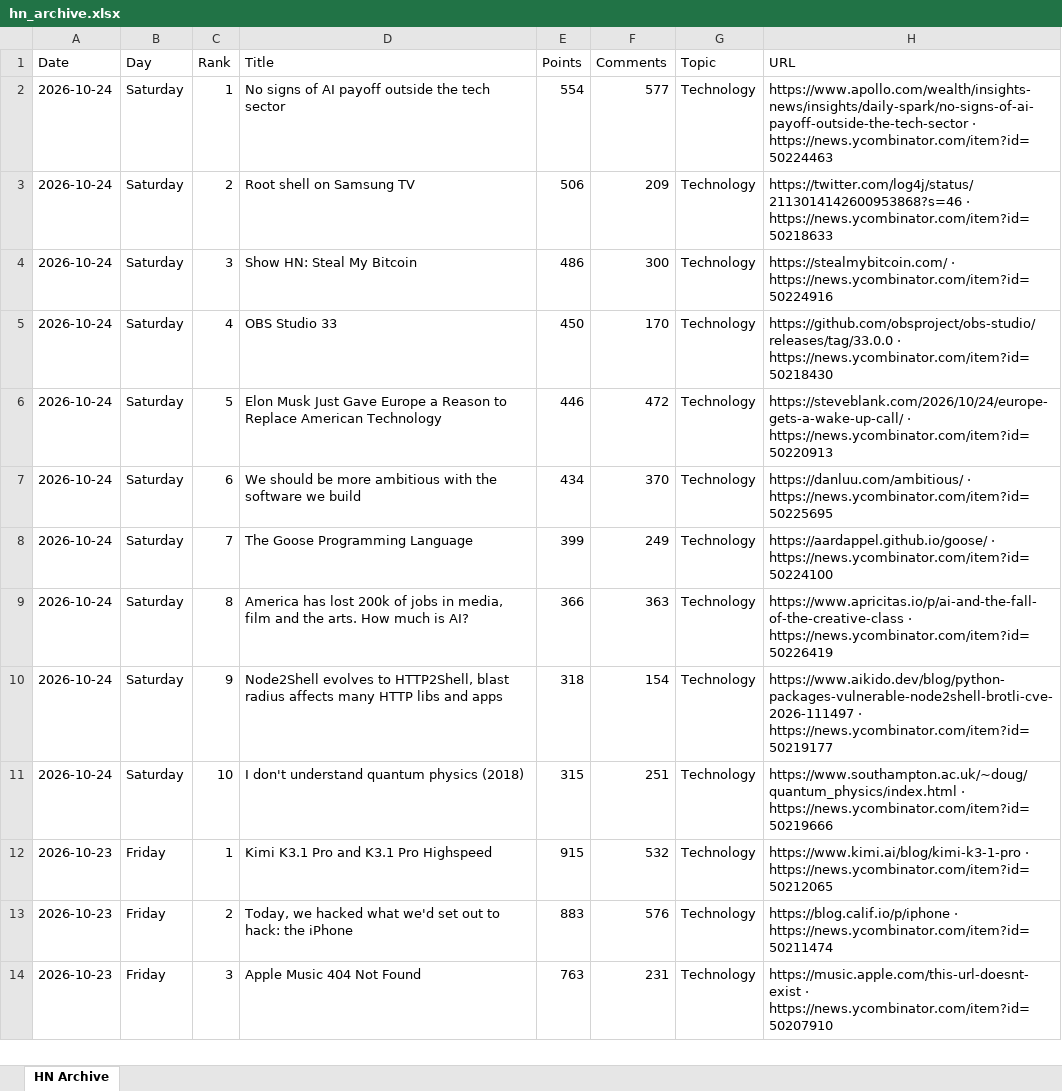
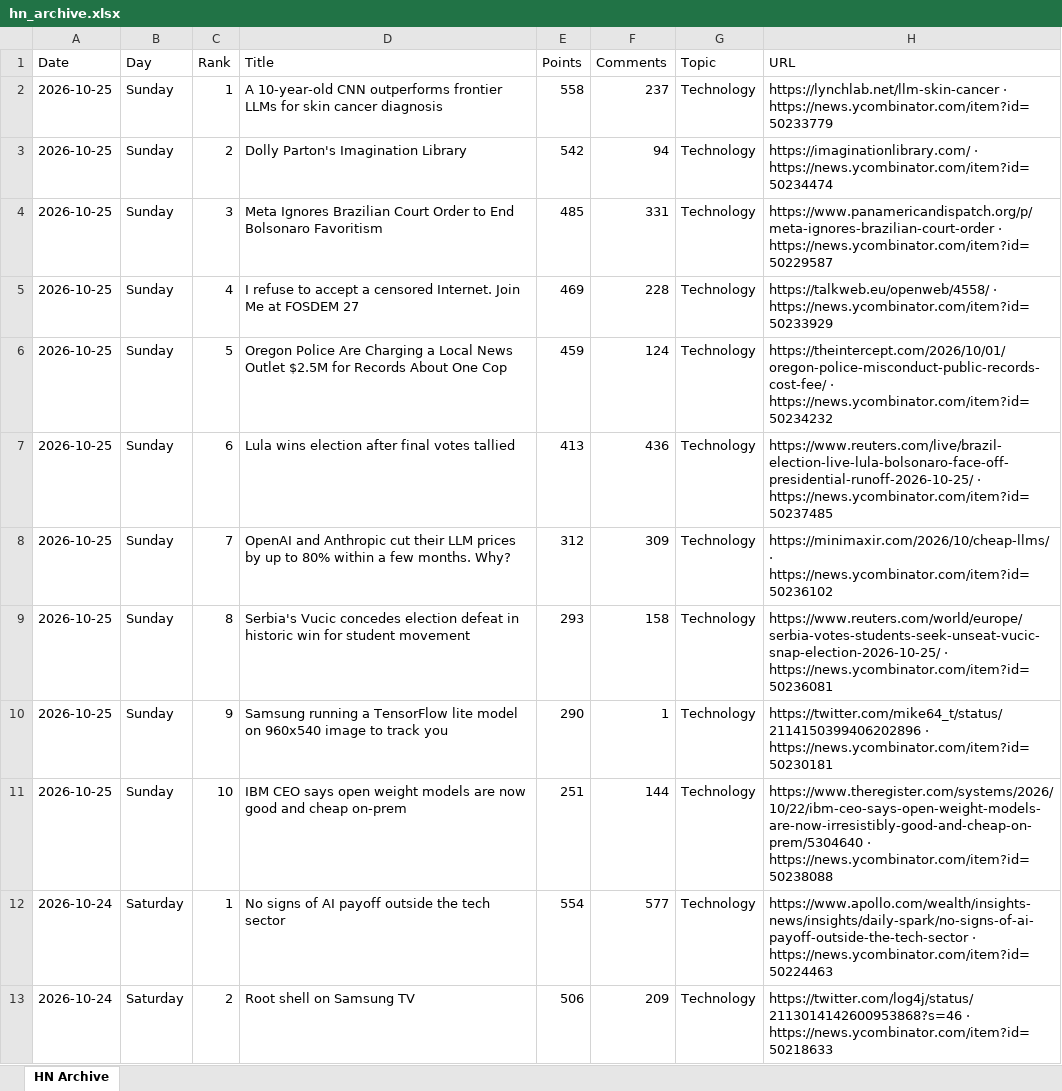
Before and after one commit to hankang156-eng/daily-digest, an Excel workbook: data/hn/hn_archive.xlsx, sheet HN Archive, drawn as a sheet; only a part is shown; the shorter side is filled out with more unchanged rows; values as stored, in another font and other column widths than the file's, no borders; the diff names each change by its address in the sheet, - before the commit and + after, or states it on an @@ line.

```diff
--- a/data/hn/hn_archive.xlsx (sheet HN Archive)
+++ b/data/hn/hn_archive.xlsx (sheet HN Archive)
+row 2: 2026-10-25 | Sunday | 1 | A 10-year-old CNN outperforms frontier LLMs for skin cancer diagnosis | 558 | 237 | Technology | https://lynchlab.net/llm-skin-cancer · https://news.ycombinator.com/item?id=50233779
+row 3: 2026-10-25 | Sunday | 2 | Dolly Parton's Imagination Library | 542 | 94 | Technology | https://imaginationlibrary.com/ · https://news.ycombinator.com/item?id=50234474
+row 4: 2026-10-25 | Sunday | 3 | Meta Ignores Brazilian Court Order to End Bolsonaro Favoritism | 485 | 331 | Technology | https://www.panamericandispatch.org/p/meta-ignores-brazilian-court-order · https://news.ycombinator.com/item?id=50229587
+row 5: 2026-10-25 | Sunday | 4 | I refuse to accept a censored Internet. Join Me at FOSDEM 27 | 469 | 228 | Technology | https://talkweb.eu/openweb/4558/ · https://news.ycombinator.com/item?id=50233929
+row 6: 2026-10-25 | Sunday | 5 | Oregon Police Are Charging a Local News Outlet $2.5M for Records About One Cop | 459 | 124 | Technology | https://theintercept.com/2026/10/01/oregon-police-misconduct-public-records-cost-fee/ · https://news.ycombinator.com/item?id=50234232
+row 7: 2026-10-25 | Sunday | 6 | Lula wins election after final votes tallied | 413 | 436 | Technology | https://www.reuters.com/live/brazil-election-live-lula-bolsonaro-face-off-presidential-runoff-2026-10-25/ · https://news.ycombinator.com/item?id=50237485
+row 8: 2026-10-25 | Sunday | 7 | OpenAI and Anthropic cut their LLM prices by up to 80% within a few months. Why? | 312 | 309 | Technology | https://minimaxir.com/2026/10/cheap-llms/ · https://news.ycombinator.com/item?id=50236102
+row 9: 2026-10-25 | Sunday | 8 | Serbia's Vucic concedes election defeat in historic win for student movement | 293 | 158 | Technology | https://www.reuters.com/world/europe/serbia-votes-students-seek-unseat-vucic-snap-election-2026-10-25/ · https://news.ycombinator.com/item?id=50236081
+row 10: 2026-10-25 | Sunday | 9 | Samsung running a TensorFlow lite model on 960x540 image to track you | 290 | 1 | Technology | https://twitter.com/mike64_t/status/2114150399406202896 · https://news.ycombinator.com/item?id=50230181
+row 11: 2026-10-25 | Sunday | 10 | IBM CEO says open weight models are now good and cheap on-prem | 251 | 144 | Technology | https://www.theregister.com/systems/2026/10/22/ibm-ceo-says-open-weight-models-are-now-irresistibly-good-and-cheap-on-prem/5304640 · https://news.ycombinator.com/item?id=50238088
```
Also changed, not shown: data/digest_archives/dd_archive.xlsx, 10 other files.
